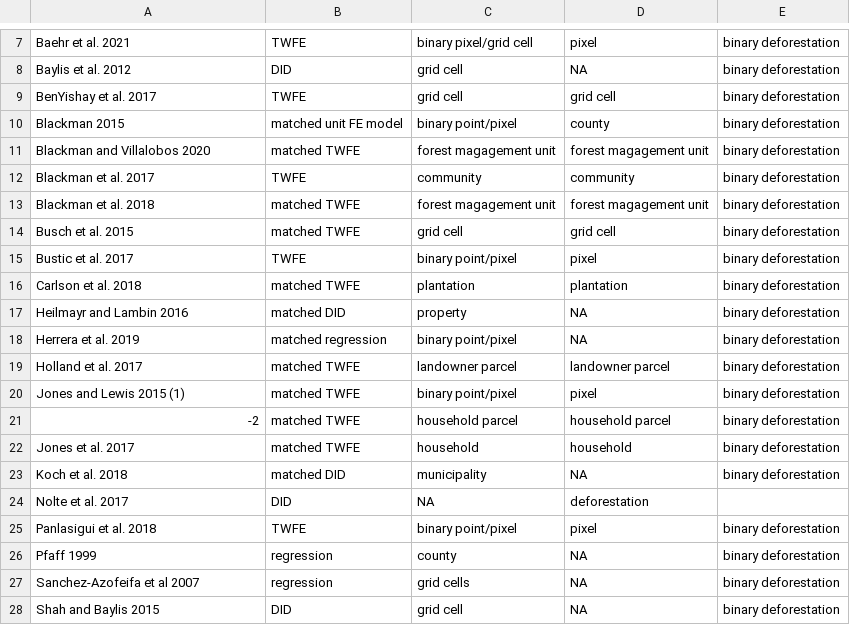
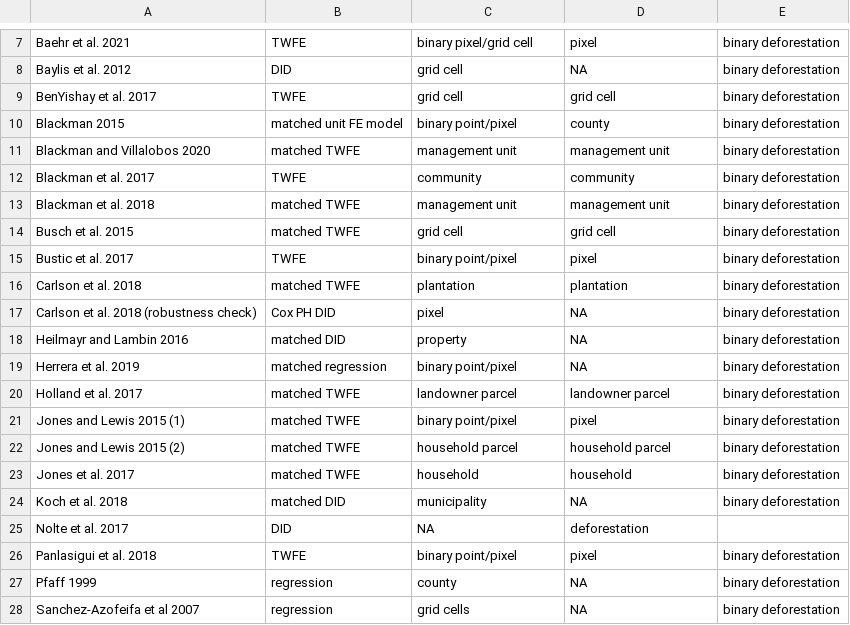
Before and after one commit to AlbertogGarcia/defor_econometrics, a CSV file: paper/lit_table.csv, drawn as a sheet; only a part is shown, gaps mark what is left out; the shorter side is filled out with more unchanged rows; addresses are those after the commit; the diff names each change by its address in the sheet, - before the commit and + after, or states it on an @@ line.

Commit message:
adding cox ph to lit table

```diff
--- a/paper/lit_table.csv
+++ b/paper/lit_table.csv
-C11: forest magagement unit
+C11: management unit
-D11: forest magagement unit
+D11: management unit
-C13: forest magagement unit
+C13: management unit
-D13: forest magagement unit
+D13: management unit
+row 17: Carlson et al. 2018 (robustness check) | Cox PH DID | pixel | NA | binary deforestation
-A22: -2
+A22: Jones and Lewis 2015 (2)
```
Also changed, not shown: 1 other file.
